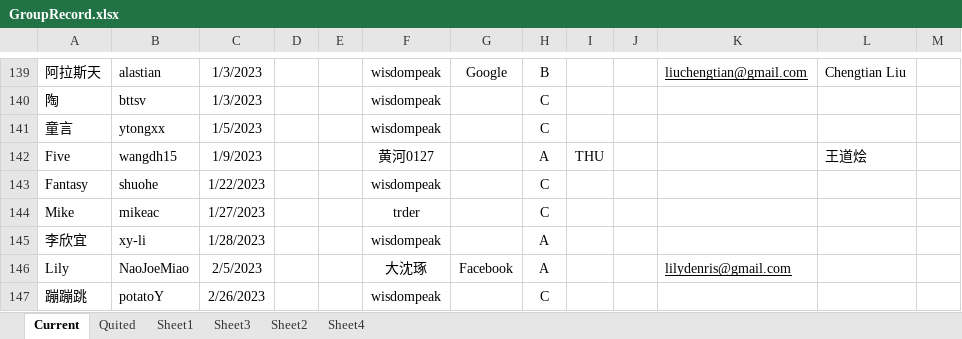
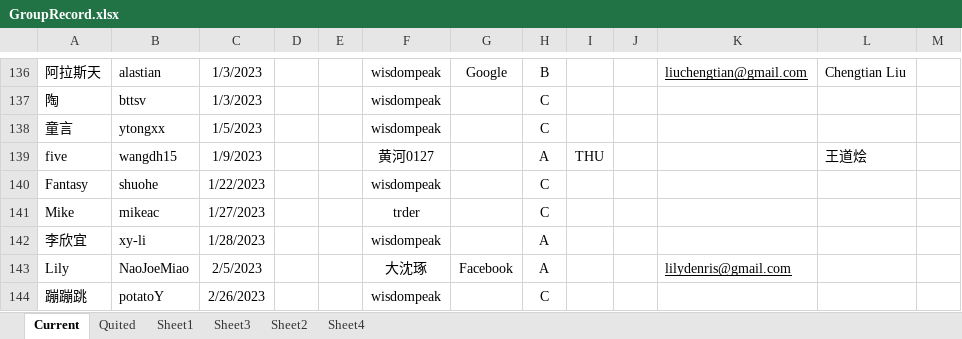
Before and after one commit to wisdompeak/lc-score-board, an Excel workbook: generateEXCEL/Data/Members/GroupRecord.xlsx, sheet Current, drawn as a sheet; only a part is shown, gaps mark what is left out; values as stored, in another font and other column widths than the file's, no borders; addresses are those after the commit; the diff covers the shown part only; the diff names each change by its address in the sheet, - before the commit and + after, or states it on an @@ line.

```diff
--- a/generateEXCEL/Data/Members/GroupRecord.xlsx (sheet Current)
+++ b/generateEXCEL/Data/Members/GroupRecord.xlsx (sheet Current)
-A139: Five
+A139: five
```
Also changed, not shown: 2 added rows, 3 removed rows and 2 edited cells elsewhere in this sheet, sheet Quited, generateEXCEL/index.xlsx, 17 other files.
